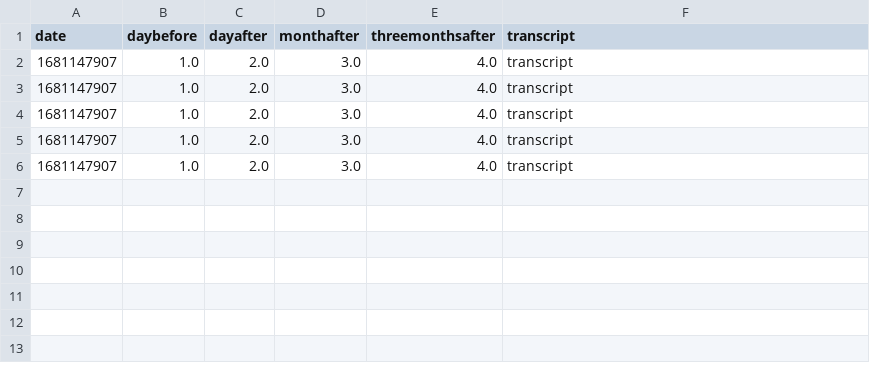
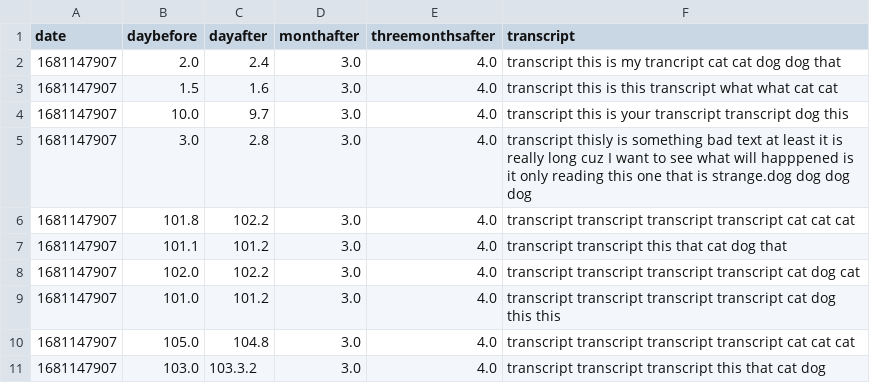
Before and after one commit to 2023-USU-SoftwareEngineering/Fintech-Earnings-Data, a CSV file: sqlite/db/DummyFintech.csv, drawn as a sheet.

Commit message:
Added a regression model with the dummy data

```diff
--- a/sqlite/db/DummyFintech.csv
+++ b/sqlite/db/DummyFintech.csv
@@ -1,6 +1,11 @@
 date,daybefore,dayafter,monthafter,threemonthsafter,transcript
-1681147907,1.0,2.0,3.0,4.0,transcript
-1681147907,1.0,2.0,3.0,4.0,transcript
-1681147907,1.0,2.0,3.0,4.0,transcript
-1681147907,1.0,2.0,3.0,4.0,transcript
-1681147907,1.0,2.0,3.0,4.0,transcript
+1681147907,2.0,2.4,3.0,4.0,transcript this is my trancript cat cat dog dog that
+1681147907,1.5,1.6,3.0,4.0,transcript this is this transcript what what cat cat
+1681147907,10.0,9.7,3.0,4.0,transcript this is your transcript transcript dog this
+1681147907,3.0,2.8,3.0,4.0,transcript thisly is something bad text at least it is really long cuz I want to see what will happpened is it only reading this one that is strange.dog dog dog dog
+1681147907,101.8,102.2,3.0,4.0,transcript transcript transcript transcript cat cat cat
+1681147907,101.1,101.2,3.0,4.0,transcript transcript this that cat dog that
+1681147907,102.0,102.2,3.0,4.0,transcript transcript transcript transcript cat dog cat
+1681147907,101.0,101.2,3.0,4.0,transcript transcript transcript transcript cat dog this this
+1681147907,105.0,104.8,3.0,4.0,transcript transcript transcript transcript cat cat cat
+1681147907,103.0,103.3.2,3.0,4.0,transcript transcript transcript this that cat dog
```
Also changed, not shown: 1 other file.
